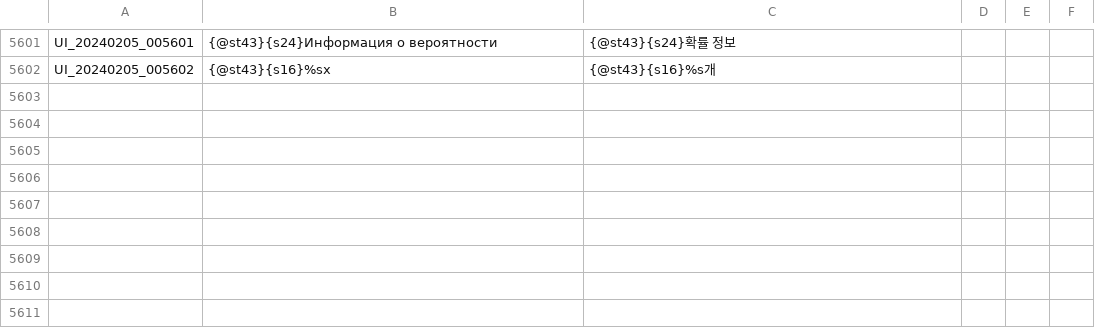
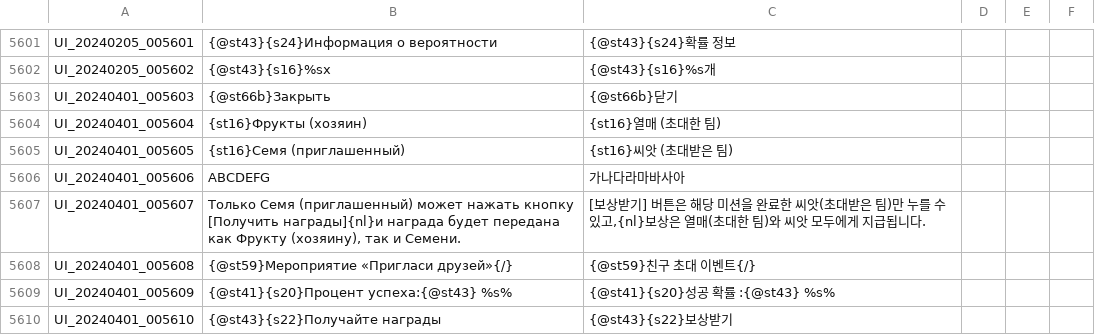
Before and after one commit to Buhster/TOS_Russian_Buhs, a TSV file: UI.tsv, drawn as a sheet; only a part is shown, gaps mark what is left out.

```diff
--- a/UI.tsv
+++ b/UI.tsv
@@ -5602 +5602,9 @@ UI_20240205_005601	{@st43}{s24}Информация о вероятности	{@
 UI_20240205_005602	{@st43}{s16}%sx	{@st43}{s16}%s개
+UI_20240401_005603	{@st66b}Закрыть	{@st66b}닫기
+UI_20240401_005604	{st16}Фрукты (хозяин)	{st16}열매 (초대한 팀)
+UI_20240401_005605	{st16}Семя (приглашенный)	{st16}씨앗 (초대받은 팀)
+UI_20240401_005606	ABCDEFG	가나다라마바사아
+UI_20240401_005607	Только Семя (приглашенный) может нажать кнопку [Получить награды]{nl}и награда будет передана как Фрукту (хозяину), так и Семени.	[보상받기] 버튼은 해당 미션을 완료한 씨앗(초대받은 팀)만 누를 수 있고,{nl}보상은 열매(초대한 팀)와 씨앗 모두에게 지급됩니다.
+UI_20240401_005608	{@st59}Мероприятие «Пригласи друзей»{/}	{@st59}친구 초대 이벤트{/}
+UI_20240401_005609	{@st41}{s20}Процент успеха:{@st43} %s%	{@st41}{s20}성공 확률 :{@st43} %s%
+UI_20240401_005610	{@st43}{s22}Получайте награды	{@st43}{s22}보상받기
```
Also changed, not shown: QUEST_LV_0500.tsv.
